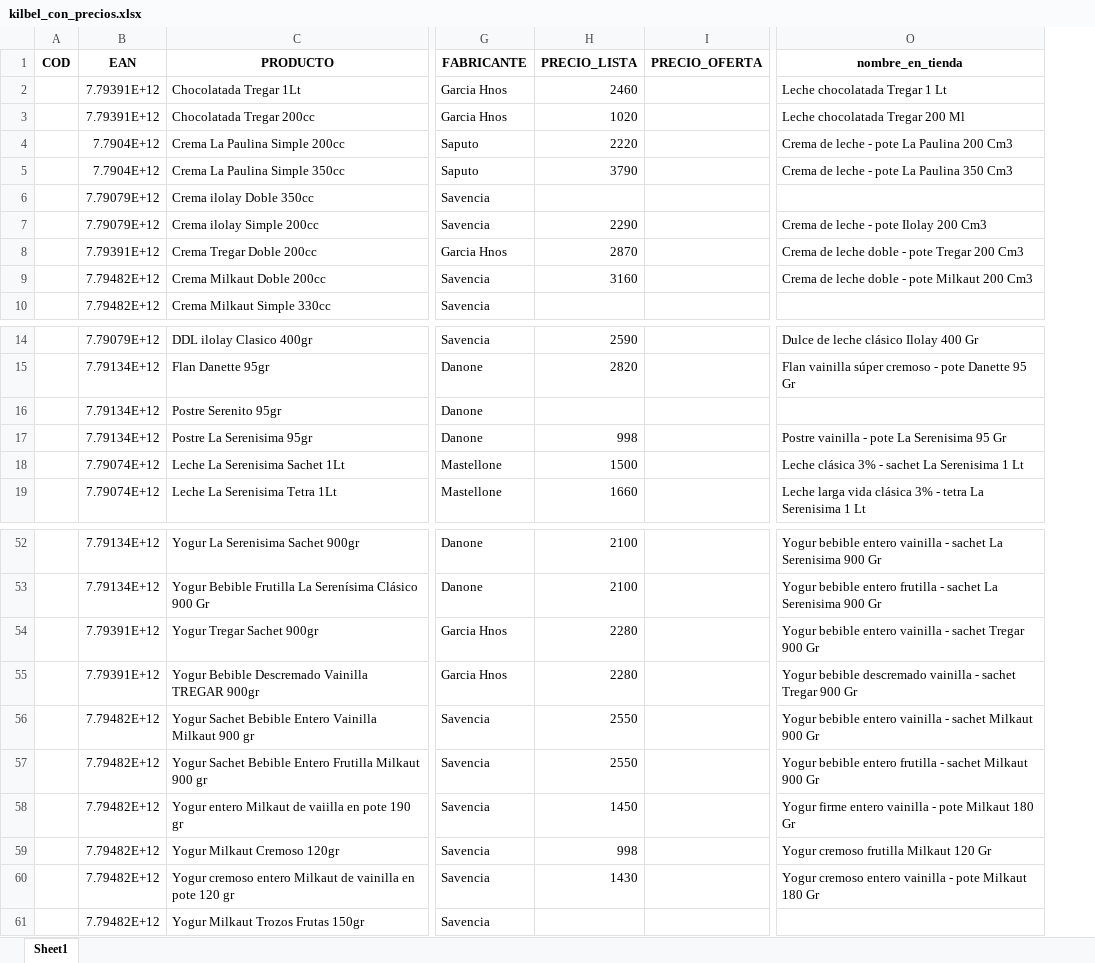
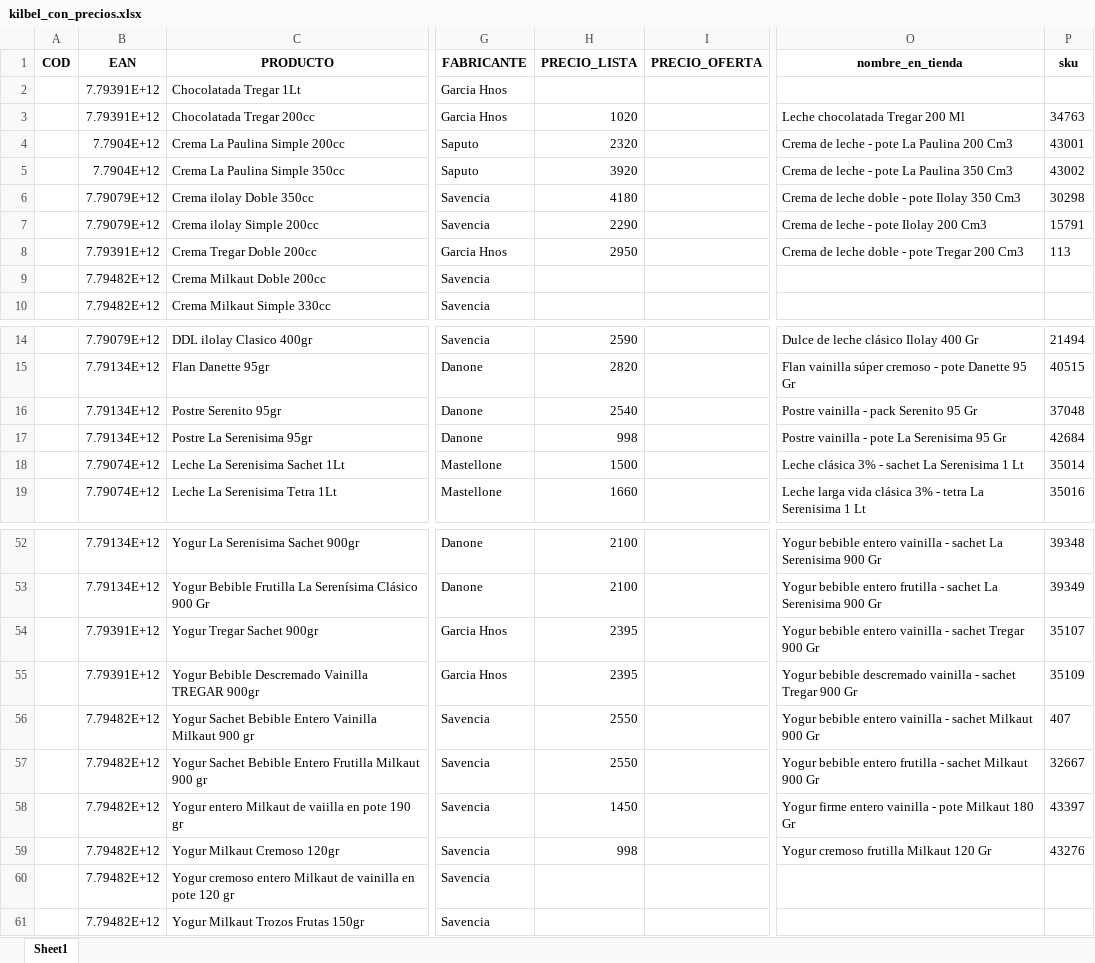
Before and after one commit to ibarajas248/Scraping-web-de-tiendas-online, an Excel workbook: auxiliares_data_entry/kilbel/kilbel_con_precios.xlsx, sheet Sheet1, drawn as a sheet; only a part is shown, gaps mark what is left out; values as stored, in another font and other column widths than the file's, no borders; the diff covers the shown part only; the diff names each change by its address in the sheet, - before the commit and + after, or states it on an @@ line.

```diff
--- a/auxiliares_data_entry/kilbel/kilbel_con_precios.xlsx (sheet Sheet1)
+++ b/auxiliares_data_entry/kilbel/kilbel_con_precios.xlsx (sheet Sheet1)
+column P (sku), rows 3-8: 34763 | 43001 | 43002 | 30298 | 15791 | 113; rows 14-19: 21494 | 40515 | 37048 | 42684 | 35014 | 35016; rows 52-59: 39348 | 39349 | 35107 | 35109 | 407 | 32667 | 43397 | 43276
-H2 (PRECIO_LISTA): 2460
+H2 (PRECIO_LISTA): (empty)
-O2 (nombre_en_tienda): Leche chocolatada Tregar 1 Lt
+O2 (nombre_en_tienda): (empty)
-H4 (PRECIO_LISTA): 2220
+H4 (PRECIO_LISTA): 2320
-H5 (PRECIO_LISTA): 3790
+H5 (PRECIO_LISTA): 3920
-H6 (PRECIO_LISTA): (empty)
+H6 (PRECIO_LISTA): 4180
-O6 (nombre_en_tienda): (empty)
+O6 (nombre_en_tienda): Crema de leche doble - pote Ilolay 350 Cm3
-H8 (PRECIO_LISTA): 2870
+H8 (PRECIO_LISTA): 2950
-H9 (PRECIO_LISTA): 3160
+H9 (PRECIO_LISTA): (empty)
-O9 (nombre_en_tienda): Crema de leche doble - pote Milkaut 200 Cm3
+O9 (nombre_en_tienda): (empty)
-H16 (PRECIO_LISTA): (empty)
+H16 (PRECIO_LISTA): 2540
-O16 (nombre_en_tienda): (empty)
+O16 (nombre_en_tienda): Postre vainilla - pack Serenito 95 Gr
-H54:H55 (PRECIO_LISTA): 2280
+H54:H55 (PRECIO_LISTA): 2395
-H60 (PRECIO_LISTA): 1430
+H60 (PRECIO_LISTA): (empty)
-O60 (nombre_en_tienda): Yogur cremoso entero vainilla - pote Milkaut 180 Gr
+O60 (nombre_en_tienda): (empty)
```
Also changed, not shown: 3 edited cells elsewhere in this sheet, final/11_anonima/Tunnel/tunnel_correcciones/congelados.xlsx, final/11_anonima/Tunnel/tunnel_correcciones/lacteos.xlsx, 27 other files.
